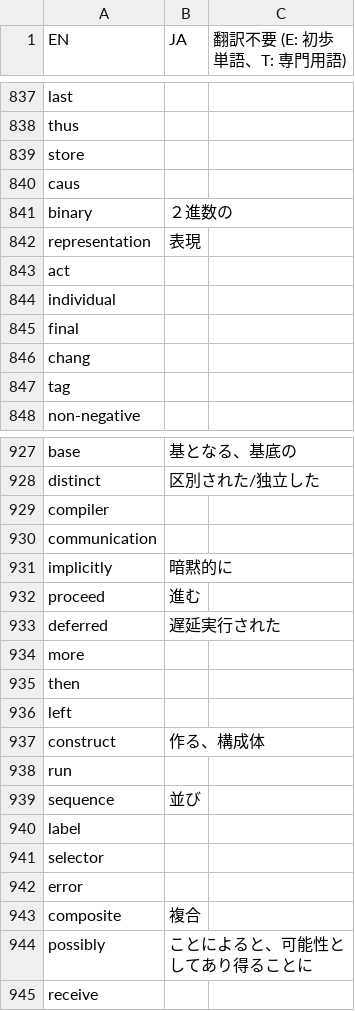
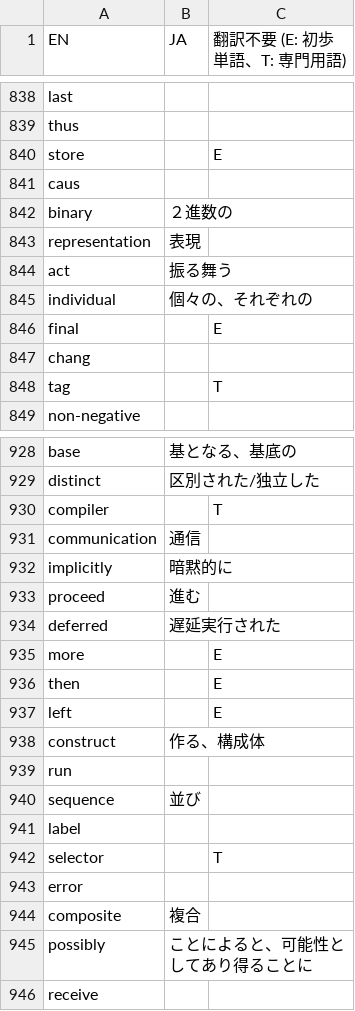
Before and after one commit to DQNEO/gospec-analyzer, a TSV file: data/dic.ja.tsv, drawn as a sheet; only a part is shown, gaps mark what is left out; the diff covers the shown part only.

Commit message:
[Auto commit by Github Action] Update data dir

```diff
--- a/data/dic.ja.tsv
+++ b/data/dic.ja.tsv
@@ -838,3 +839,3 @@ last
 thus		
-store		
+store		E
 caus		
@@ -842,7 +843,7 @@ binary	２進数の
 representation	表現	
-act		
-individual		
-final		
+act	振る舞う	
+individual	個々の、それぞれの	
+final		E
 chang		
-tag		
+tag		T
 non-negative		
@@ -928,4 +929,4 @@ base	基となる、基底の
 distinct	区別された/独立した	
-compiler		
-communication		
+compiler		T
+communication	通信	
 implicitly	暗黙的に	
@@ -933,5 +934,5 @@ proceed	進む
 deferred	遅延実行された	
-more		
-then		
-left		
+more		E
+then		E
+left		E
 construct	作る、構成体	
@@ -940,3 +941,3 @@ sequence	並び
 label		
-selector		
+selector		T
 error		
```
Also changed, not shown: 1 added row and 42 edited cells elsewhere in this file.
